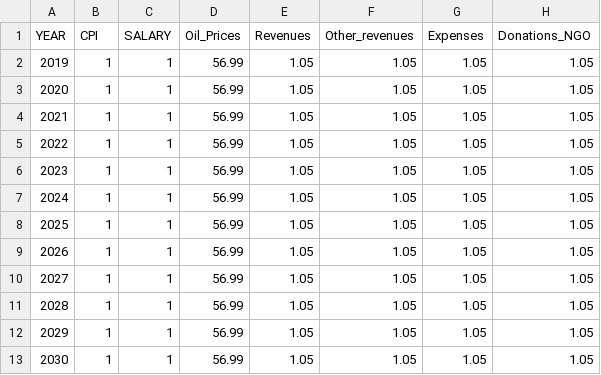
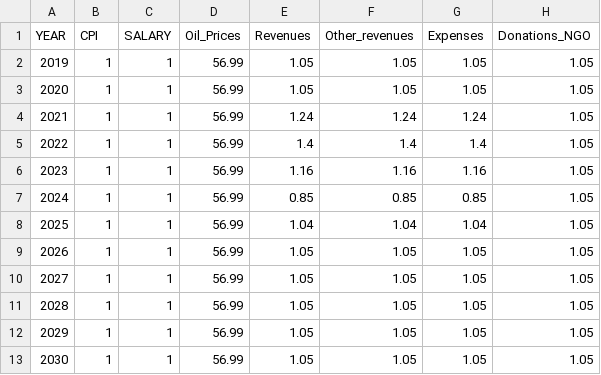
Before and after one commit to Revenue-Academy/Training_Tax_Microsimulation, a CSV file: taxcalc/growfactors_egypt1.csv, drawn as a sheet; only a part is shown; the diff names each change by its address in the sheet, - before the commit and + after, or states it on an @@ line.

```diff
--- a/taxcalc/growfactors_egypt1.csv
+++ b/taxcalc/growfactors_egypt1.csv
-E4 (Revenues): 1.05
+E4 (Revenues): 1.24
-F4 (Other_revenues): 1.05
+F4 (Other_revenues): 1.24
-G4 (Expenses): 1.05
+G4 (Expenses): 1.24
-E5 (Revenues): 1.05
+E5 (Revenues): 1.4
-F5 (Other_revenues): 1.05
+F5 (Other_revenues): 1.4
-G5 (Expenses): 1.05
+G5 (Expenses): 1.4
-E6 (Revenues): 1.05
+E6 (Revenues): 1.16
-F6 (Other_revenues): 1.05
+F6 (Other_revenues): 1.16
-G6 (Expenses): 1.05
+G6 (Expenses): 1.16
-E7 (Revenues): 1.05
+E7 (Revenues): 0.85
-F7 (Other_revenues): 1.05
+F7 (Other_revenues): 0.85
-G7 (Expenses): 1.05
+G7 (Expenses): 0.85
-E8 (Revenues): 1.05
+E8 (Revenues): 1.04
-F8 (Other_revenues): 1.05
+F8 (Other_revenues): 1.04
-G8 (Expenses): 1.05
+G8 (Expenses): 1.04
```
Also changed, not shown: 5 other files.
